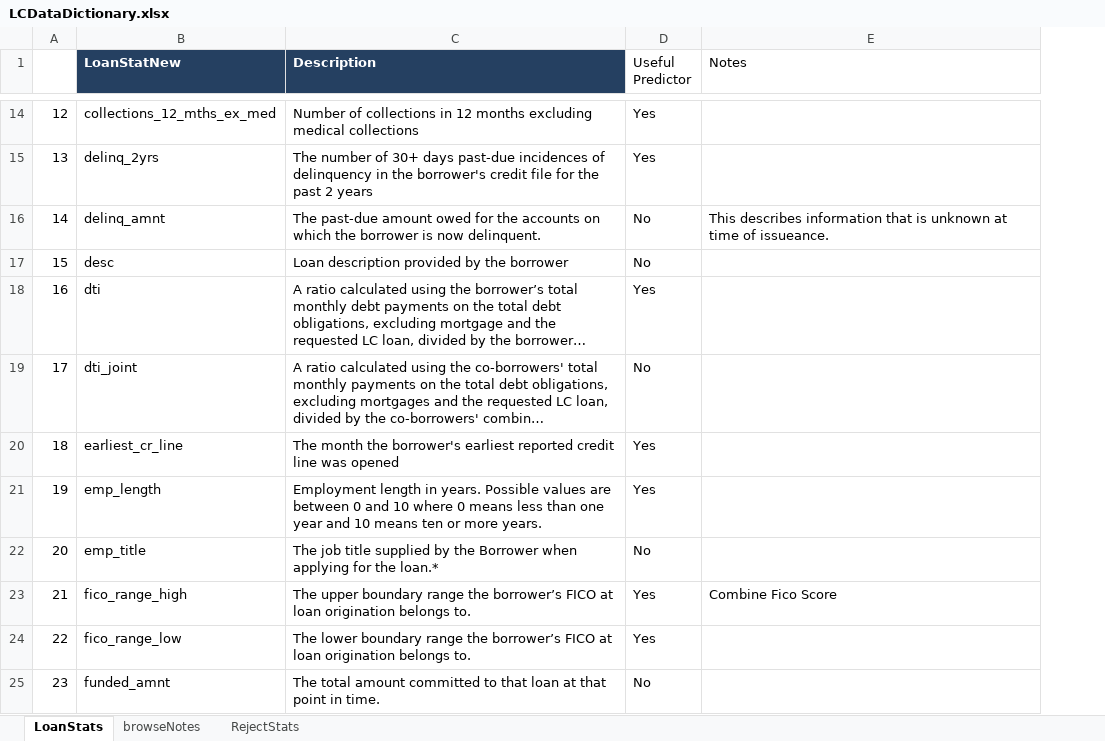
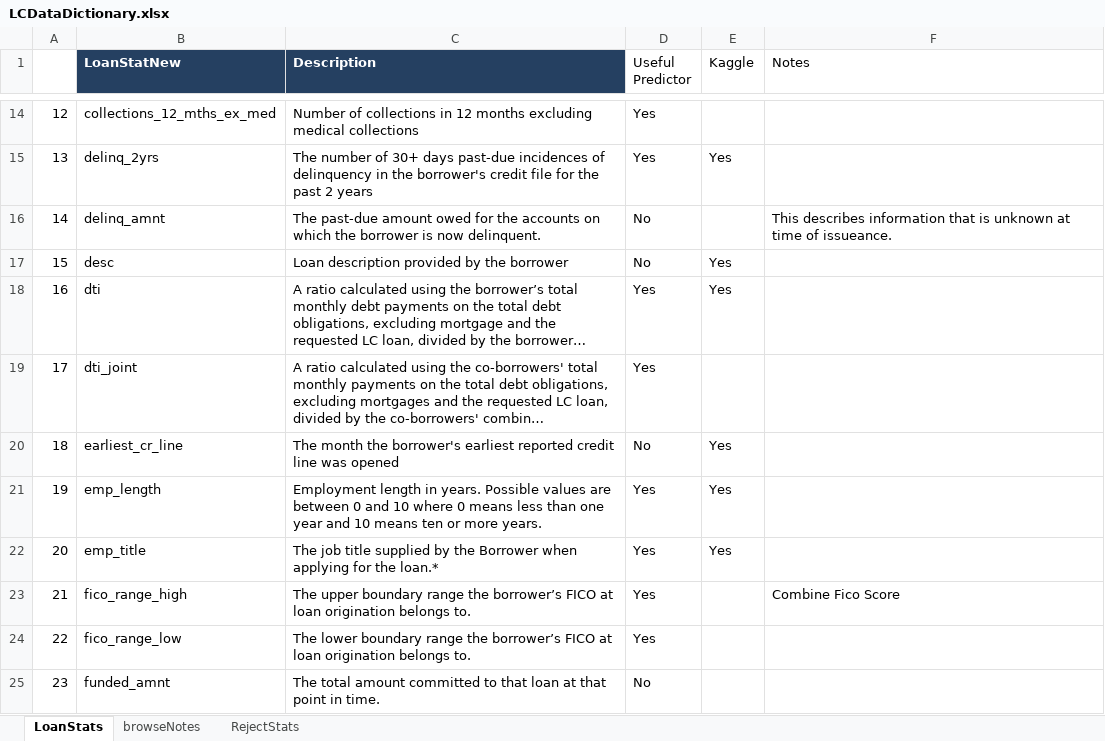
Before and after one commit to Polkaguy/Final-Project, an Excel workbook: Source Data/LCDataDictionary.xlsx, sheet LoanStats, drawn as a sheet; only a part is shown, gaps mark what is left out; long unchanged cells end in …; values as stored, in another font and other column widths than the file's, no borders; the diff covers the shown part only; the diff names each change by its address in the sheet, - before the commit and + after, or states it on an @@ line.

```diff
--- a/Source Data/LCDataDictionary.xlsx (sheet LoanStats)
+++ b/Source Data/LCDataDictionary.xlsx (sheet LoanStats)
+column E (Kaggle), rows 15-22: Yes |  | Yes | Yes |  | Yes | Yes | Yes
-D19 (Useful Predictor): No
+D19 (Useful Predictor): Yes
-D20 (Useful Predictor): Yes
+D20 (Useful Predictor): No
-D22 (Useful Predictor): No
+D22 (Useful Predictor): Yes
```
Also changed, not shown: 4 edited cells elsewhere in this sheet, 4 other files.
